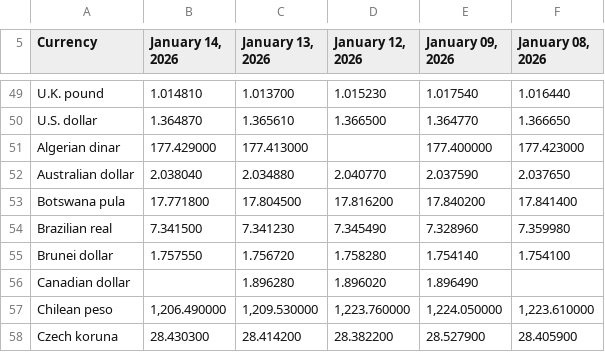
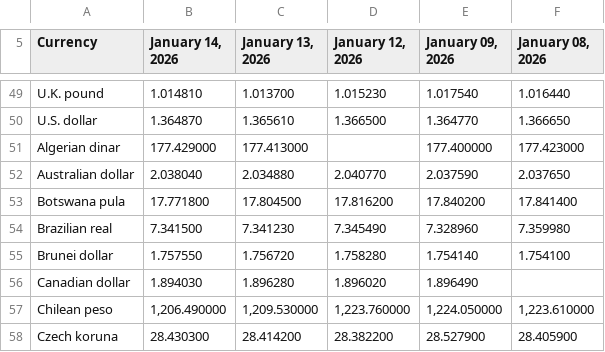
Before and after one commit to instant-solutions/quarkus-moneta-data, a TSV file: imf.tsv, drawn as a sheet; only a part is shown, gaps mark what is left out; the diff covers the shown part only.

```diff
--- a/imf.tsv
+++ b/imf.tsv
@@ -55,3 +55,3 @@ Brazilian real	7.341500	7.341230	7.345490	7.328960	7.359980
 Brunei dollar	1.757550	1.756720	1.758280	1.754140	1.754100
-Canadian dollar		1.896280	1.896020	1.896490	
+Canadian dollar	1.894030	1.896280	1.896020	1.896490	
 Chilean peso	1,206.490000	1,209.530000	1,223.760000	1,224.050000	1,223.610000
```
Also changed, not shown: 9 edited cells elsewhere in this file.
